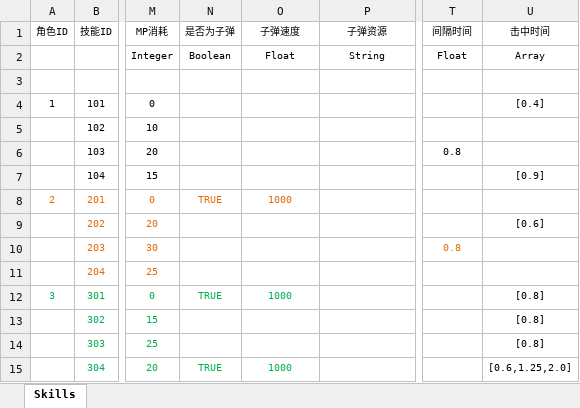
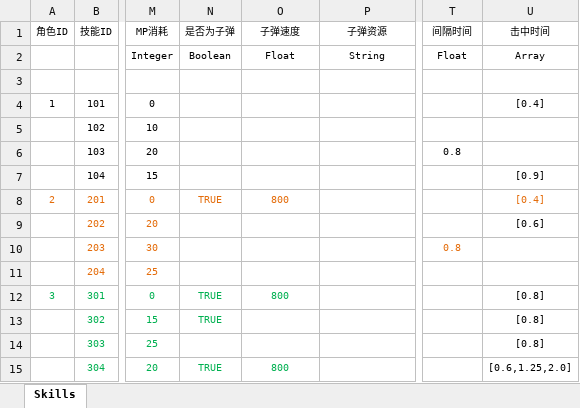
Before and after one commit to 2431903722/MMORPG, an Excel workbook: mmorpg/Src/Data/Tables/SkillDefine.xlsx, sheet Skills, drawn as a sheet; only a part is shown, gaps mark what is left out; values as stored, in another font and other column widths than the file's, no borders; table styles not drawn; the diff names each change by its address in the sheet, - before the commit and + after, or states it on an @@ line.

```diff
--- a/mmorpg/Src/Data/Tables/SkillDefine.xlsx (sheet Skills)
+++ b/mmorpg/Src/Data/Tables/SkillDefine.xlsx (sheet Skills)
-O8 (子弹速度): 1000
+O8 (子弹速度): 800
-U8 (击中时间): (empty)
+U8 (击中时间): [0.4]
-O12 (子弹速度): 1000
+O12 (子弹速度): 800
-N13 (是否为子弹): (empty)
+N13 (是否为子弹): TRUE
-O15 (子弹速度): 1000
+O15 (子弹速度): 800
```
Also changed, not shown: 26 other files.
